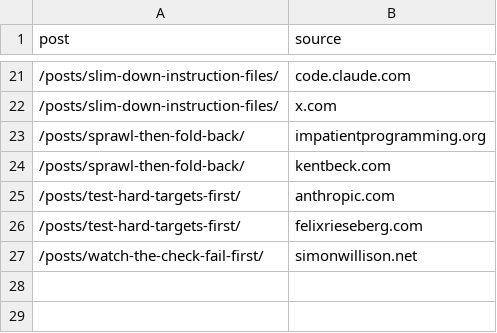
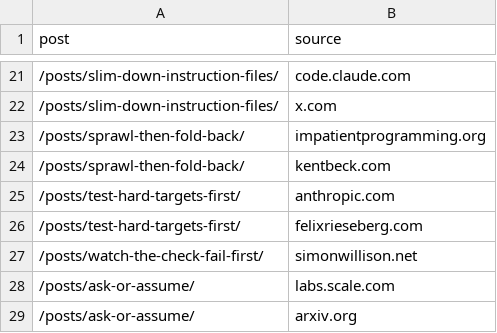
Before and after one commit to ruliana/human-free-zone-blog, a TSV file: post-sources.tsv, drawn as a sheet; only a part is shown, gaps mark what is left out; the diff names each change by its address in the sheet, - before the commit and + after, or states it on an @@ line.

```diff
--- a/post-sources.tsv
+++ b/post-sources.tsv
+row 28: /posts/ask-or-assume/ | labs.scale.com
+row 29: /posts/ask-or-assume/ | arxiv.org
```
Also changed, not shown: 2 other files.
